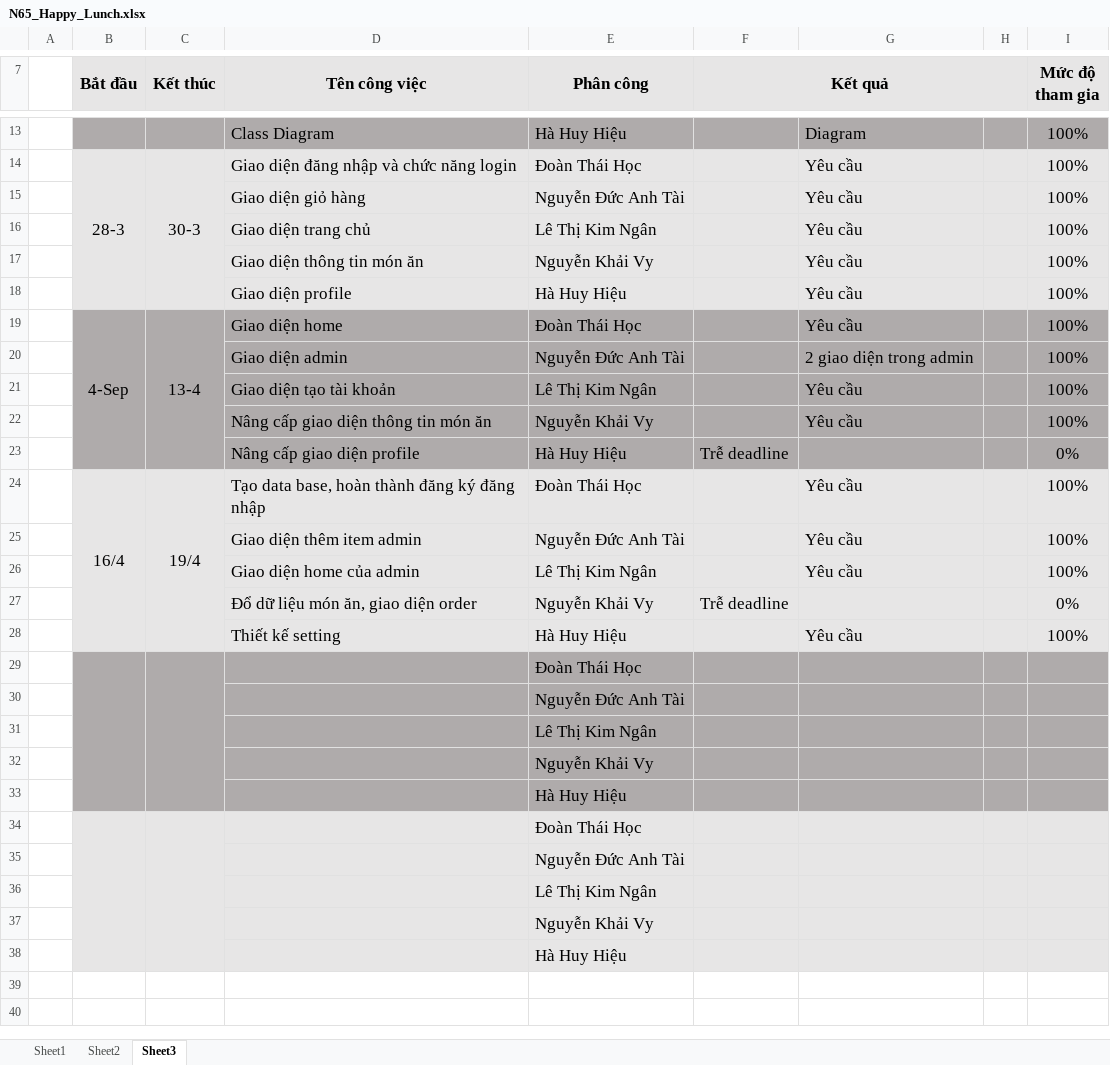
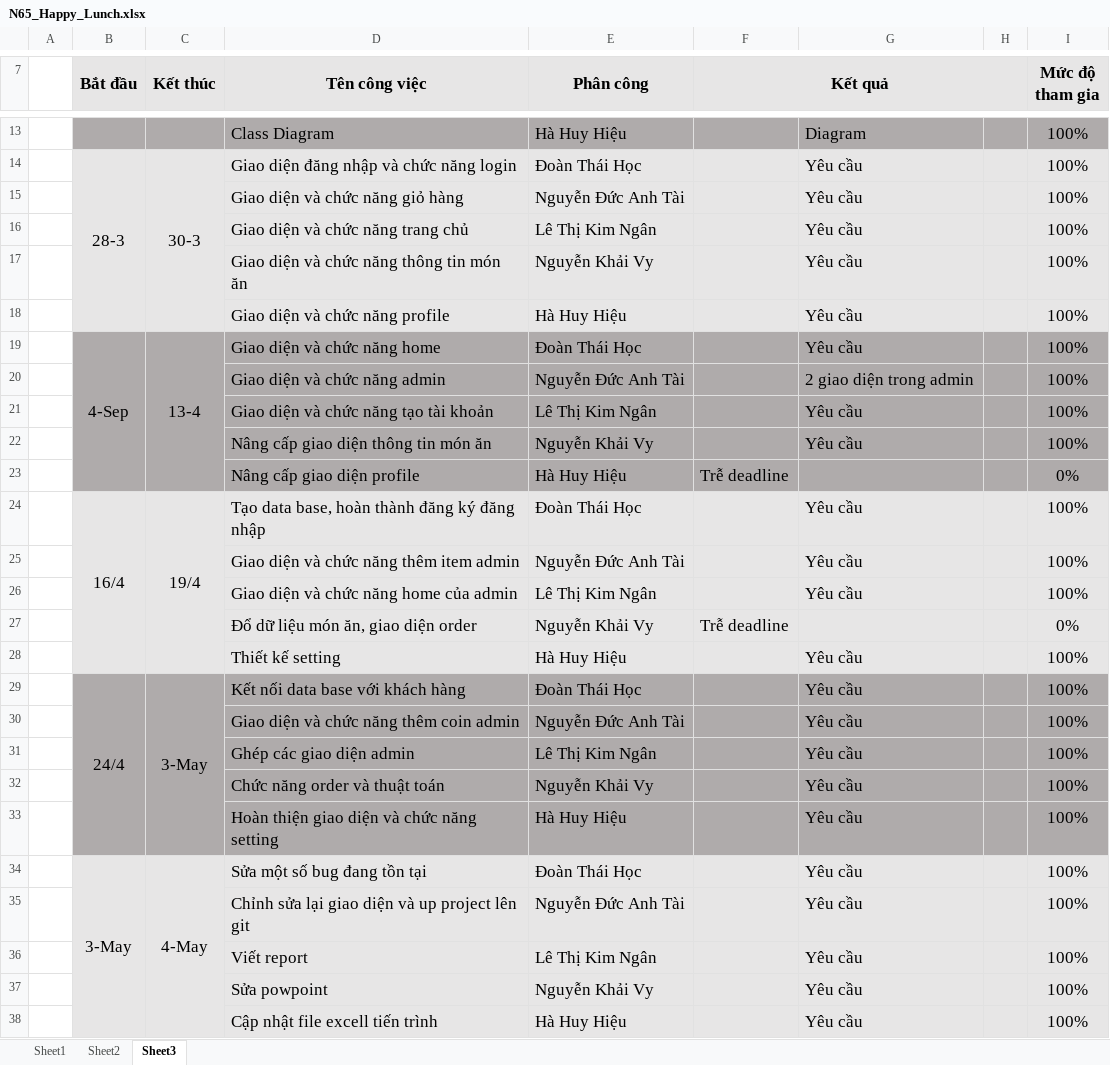
Before and after one commit to happy-lunch/Happy_Lunch, an Excel workbook: N65_Happy_Lunch.xlsx, sheet Sheet3, drawn as a sheet; only a part is shown, gaps mark what is left out; values as stored, in another font and other column widths than the file's, no borders; removed rows and columns are numbered as before the commit, all else as after; the diff names each change by its address in the sheet, - before the commit and + after, or states it on an @@ line.

Commit message:
Update N65_Happy_Lunch.xlsx

```diff
--- a/N65_Happy_Lunch.xlsx (sheet Sheet3)
+++ b/N65_Happy_Lunch.xlsx (sheet Sheet3)
-D15 (Tên công việc): Giao diện giỏ hàng
+D15 (Tên công việc): Giao diện và chức năng giỏ hàng
-D16 (Tên công việc): Giao diện trang chủ
+D16 (Tên công việc): Giao diện và chức năng trang chủ
-D17 (Tên công việc): Giao diện thông tin món ăn
+D17 (Tên công việc): Giao diện và chức năng thông tin món ăn
-D18 (Tên công việc): Giao diện profile
+D18 (Tên công việc): Giao diện và chức năng profile
-D19 (Tên công việc): Giao diện home
+D19 (Tên công việc): Giao diện và chức năng home
-D20 (Tên công việc): Giao diện admin
+D20 (Tên công việc): Giao diện và chức năng admin
-D21 (Tên công việc): Giao diện tạo tài khoản
+D21 (Tên công việc): Giao diện và chức năng tạo tài khoản
-D25 (Tên công việc): Giao diện thêm item admin
+D25 (Tên công việc): Giao diện và chức năng thêm item admin
-D26 (Tên công việc): Giao diện home của admin
+D26 (Tên công việc): Giao diện và chức năng home của admin
-row 29:  |  |  |  | Đoàn Thái Học
-row 30:  |  |  |  | Nguyễn Đức Anh Tài
-row 31:  |  |  |  | Lê Thị Kim Ngân
-row 32:  |  |  |  | Nguyễn Khải Vy
-row 33:  |  |  |  | Hà Huy Hiệu
-row 34:  |  |  |  | Đoàn Thái Học
-row 35:  |  |  |  | Nguyễn Đức Anh Tài
-row 36:  |  |  |  | Lê Thị Kim Ngân
-row 37:  |  |  |  | Nguyễn Khải Vy
-row 38:  |  |  |  | Hà Huy Hiệu
+row 29:  | 24/4 | 3-May | Kết nối data base với khách hàng | Đoàn Thái Học |  | Yêu cầu |  | 100%
+row 30:  |  |  | Giao diện và chức năng thêm coin admin | Nguyễn Đức Anh Tài |  | Yêu cầu |  | 100%
+row 31:  |  |  | Ghép các giao diện admin | Lê Thị Kim Ngân |  | Yêu cầu |  | 100%
+row 32:  |  |  | Chức năng order và thuật toán | Nguyễn Khải Vy |  | Yêu cầu |  | 100%
+row 33:  |  |  | Hoàn thiện giao diện và chức năng setting | Hà Huy Hiệu |  | Yêu cầu |  | 100%
+row 34:  | 3-May | 4-May | Sửa một số bug đang tồn tại | Đoàn Thái Học |  | Yêu cầu |  | 100%
+row 35:  |  |  | Chỉnh sửa lại giao diện và up project lên git | Nguyễn Đức Anh Tài |  | Yêu cầu |  | 100%
+row 36:  |  |  | Viết report | Lê Thị Kim Ngân |  | Yêu cầu |  | 100%
+row 37:  |  |  | Sửa powpoint | Nguyễn Khải Vy |  | Yêu cầu |  | 100%
+row 38:  |  |  | Cập nhật file excell tiến trình | Hà Huy Hiệu |  | Yêu cầu |  | 100%
```
Also changed, not shown: sheet Sheet2.
